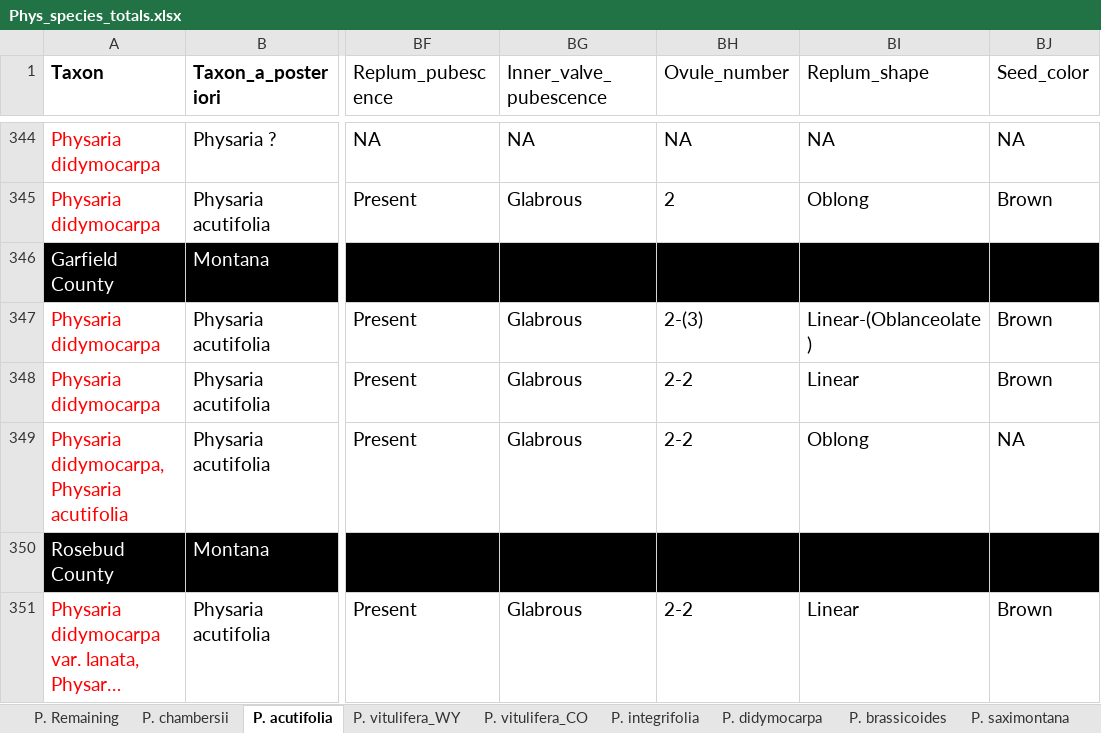
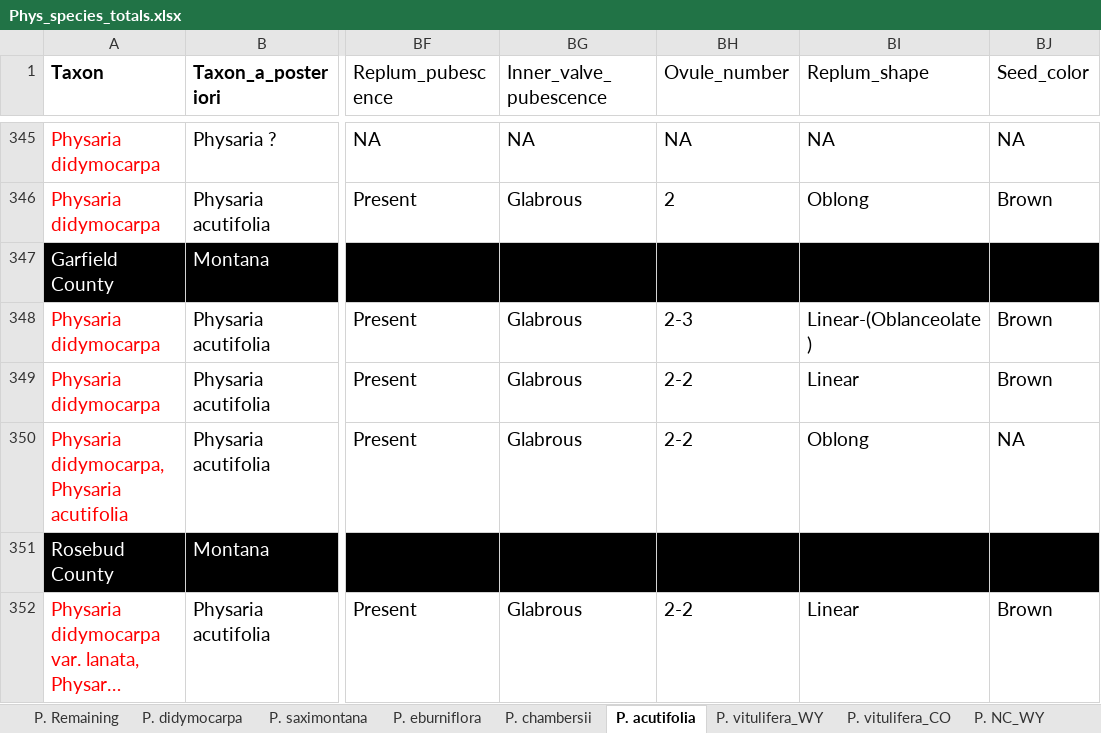
Before and after one commit to jasonratcliff/thesis, an Excel workbook: Phys_species_totals.xlsx, sheet P. acutifolia, drawn as a sheet; only a part is shown, gaps mark what is left out; long unchanged cells end in …; values as stored, in another font and other column widths than the file's, no borders; addresses are those after the commit; the diff covers the shown part only; the diff names each change by its address in the sheet, - before the commit and + after, or states it on an @@ line.

```diff
--- a/Phys_species_totals.xlsx (sheet P. acutifolia)
+++ b/Phys_species_totals.xlsx (sheet P. acutifolia)
@@ sheet tab order changed: P. Remaining | P. didymocarpa | P. saximontana | P. eburniflora | P. chambersii | P. acutifolia | P. vitulifera_WY | P. vitulifera_CO | P. NC_WY @@
-BH348 (Ovule_number): 2-(3)
+BH348 (Ovule_number): 2-3
```
Also changed, not shown: 1 added row, 59 edited cells and cell formats elsewhere in this sheet, sheet P. didymocarpa, sheet P. saximontana, sheet P. vitulifera_WY, sheet P. Idaho, sheet P. NC_WY, sheet P. DNA, 1 more sheet, 1 other file.
